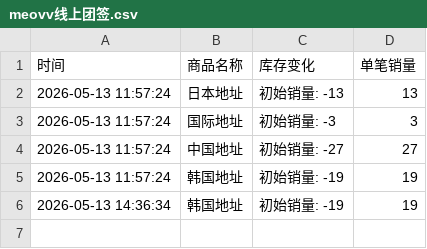
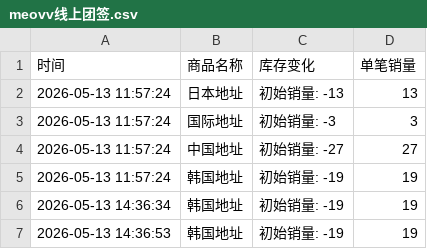
Before and after one commit to Juineii/meovv_k40519, a CSV file: meovv线上团签.csv, drawn as a sheet.

Commit message:
自动更新数据 2026-05-13 14:36:55

```diff
--- a/meovv线上团签.csv
+++ b/meovv线上团签.csv
@@ -6 +6,2 @@
 2026-05-13 14:36:34,韩国地址,初始销量: -19,19
+2026-05-13 14:36:53,韩国地址,初始销量: -19,19
```
